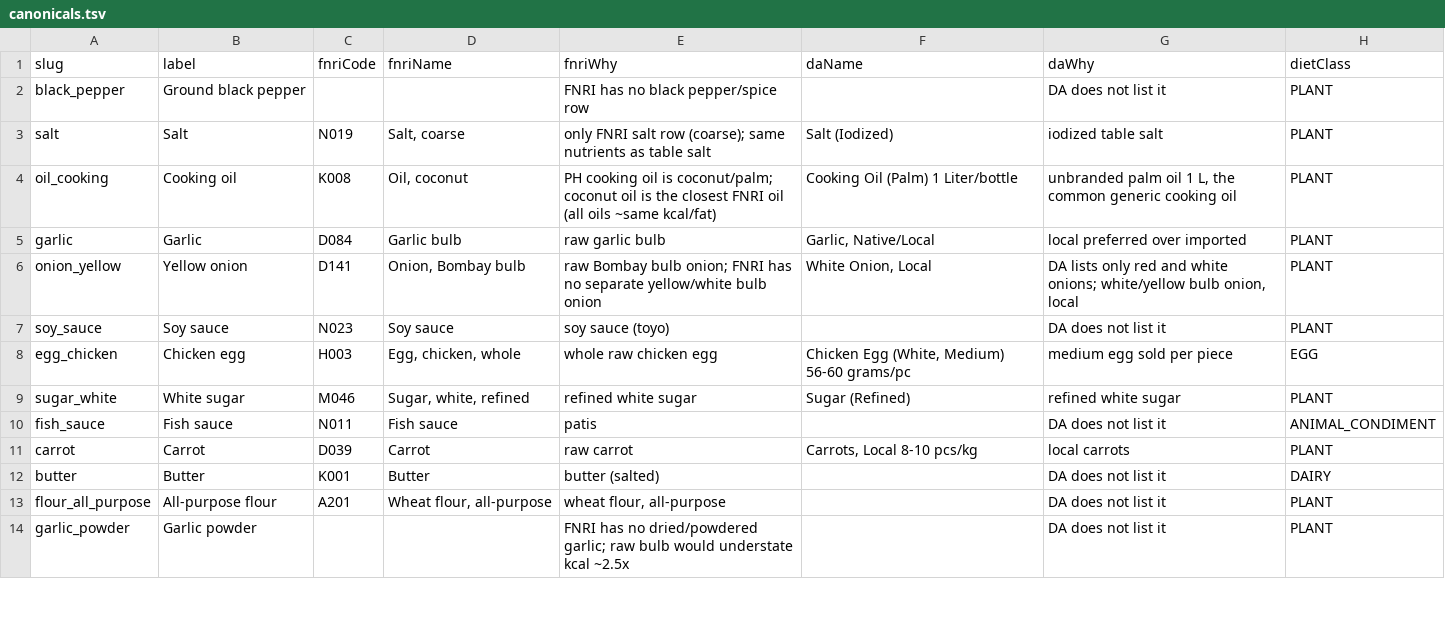
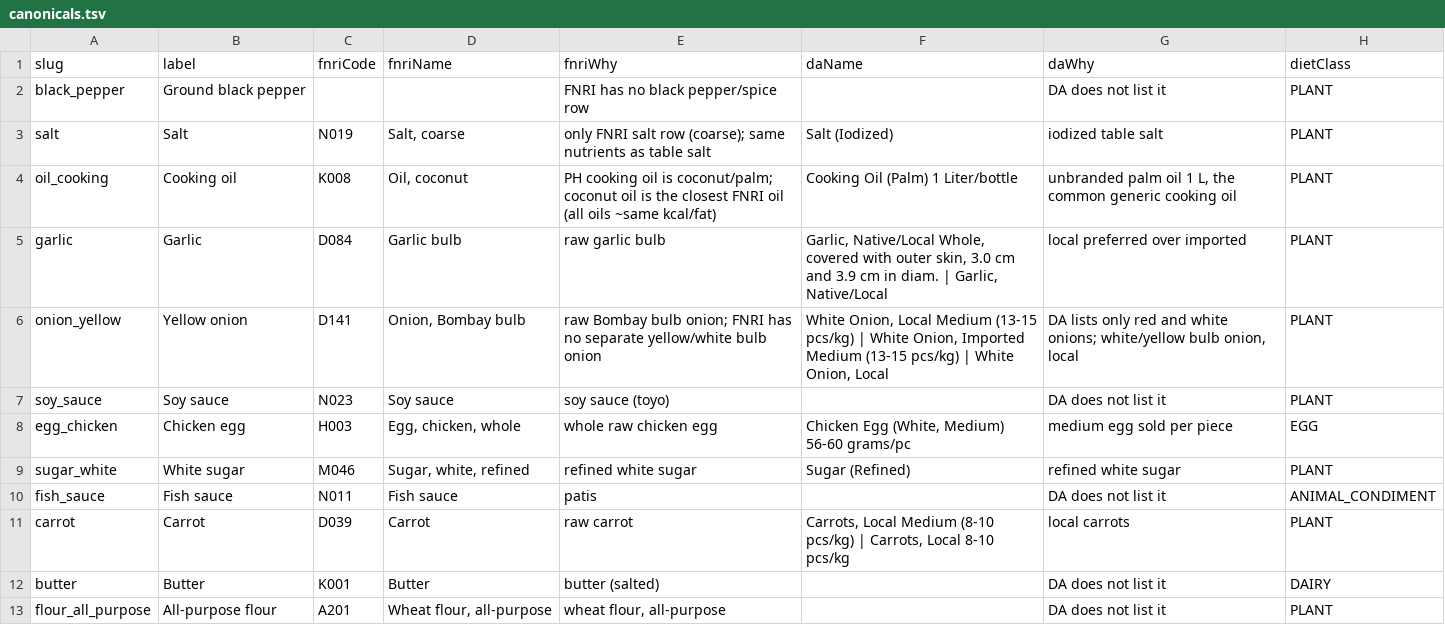
Before and after one commit to john3162000/website_business, a TSV file: scraper-backend/data/catalog/canonicals.tsv, drawn as a sheet; only a part is shown; the shorter side is filled out with more unchanged rows; the diff covers the shown part only; the diff names each change by its address in the sheet, - before the commit and + after, or states it on an @@ line.

```diff
--- a/scraper-backend/data/catalog/canonicals.tsv
+++ b/scraper-backend/data/catalog/canonicals.tsv
-F5 (daName): Garlic, Native/Local
+F5 (daName): Garlic, Native/Local Whole, covered with outer skin, 3.0 cm and 3.9 cm in diam. | Garlic, Native/Local
-F6 (daName): …Onion, Local
+F6 (daName): …Onion, Local Medium (13-15 pcs/kg) | White Onion, Imported Medium (13-15 pcs/kg) | White Onion, Local
-F11 (daName): Carrots, Local 8-10 pcs/kg
+F11 (daName): Carrots, Local Medium (8-10 pcs/kg) | Carrots, Local 8-10 pcs/kg
```
Also changed, not shown: 81 edited cells elsewhere in this file, 14 other files.
